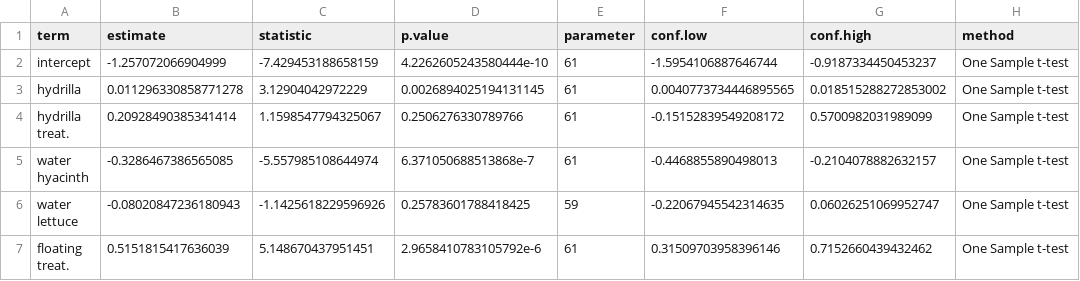
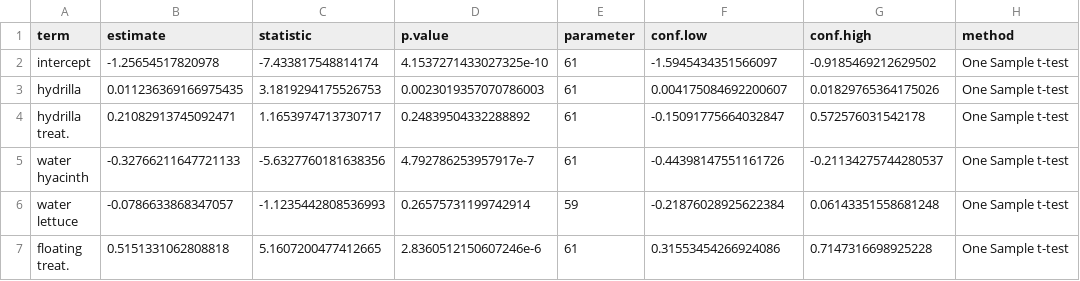
Before and after one commit to aekendig/long-term-aquatic-datasets, a CSV file: output/fwc_native_plant_ttests.csv, drawn as a sheet; only a part is shown; the diff names each change by its address in the sheet, - before the commit and + after, or states it on an @@ line.

```diff
--- a/output/fwc_native_plant_ttests.csv
+++ b/output/fwc_native_plant_ttests.csv
-B2 (estimate): -1.257072066904999
+B2 (estimate): -1.25654517820978
-C2 (statistic): -7.429453188658159
+C2 (statistic): -7.433817548814174
-D2 (p.value): 4.2262605243580444e-10
+D2 (p.value): 4.1537271433027325e-10
-F2 (conf.low): -1.5954106887646744
+F2 (conf.low): -1.5945434351566097
-G2 (conf.high): -0.9187334450453237
+G2 (conf.high): -0.9185469212629502
-B3 (estimate): 0.011296330858771278
+B3 (estimate): 0.011236369166975435
-C3 (statistic): 3.12904042972229
+C3 (statistic): 3.1819294175526753
-D3 (p.value): 0.0026894025194131145
+D3 (p.value): 0.0023019357070786003
-F3 (conf.low): 0.0040773734446895565
+F3 (conf.low): 0.004175084692200607
-G3 (conf.high): 0.018515288272853002
+G3 (conf.high): 0.01829765364175026
-B4 (estimate): 0.20928490385341414
+B4 (estimate): 0.21082913745092471
-C4 (statistic): 1.1598547794325067
+C4 (statistic): 1.1653974713730717
-D4 (p.value): 0.2506276330789766
+D4 (p.value): 0.24839504332288892
-F4 (conf.low): -0.15152839549208172
+F4 (conf.low): -0.15091775664032847
-G4 (conf.high): 0.5700982031989099
+G4 (conf.high): 0.572576031542178
-B5 (estimate): -0.3286467386565085
+B5 (estimate): -0.32766211647721133
-C5 (statistic): -5.557985108644974
+C5 (statistic): -5.6327760181638356
-D5 (p.value): 6.371050688513868e-7
+D5 (p.value): 4.792786253957917e-7
-F5 (conf.low): -0.4468855890498013
+F5 (conf.low): -0.44398147551161726
-G5 (conf.high): -0.2104078882632157
+G5 (conf.high): -0.21134275744280537
-B6 (estimate): -0.08020847236180943
+B6 (estimate): -0.0786633868347057
-C6 (statistic): -1.1425618229596926
+C6 (statistic): -1.1235442808536993
-D6 (p.value): 0.25783601788418425
+D6 (p.value): 0.26575731199742914
-F6 (conf.low): -0.22067945542314635
+F6 (conf.low): -0.21876028925622384
-G6 (conf.high): 0.06026251069952747
+G6 (conf.high): 0.06143351558681248
-B7 (estimate): 0.5151815417636039
+B7 (estimate): 0.5151331062808818
-C7 (statistic): 5.148670437951451
+C7 (statistic): 5.1607200477412665
-D7 (p.value): 2.9658410783105792e-6
+D7 (p.value): 2.8360512150607246e-6
-F7 (conf.low): 0.31509703958396146
+F7 (conf.low): 0.31553454266924086
-G7 (conf.high): 0.7152660439432462
+G7 (conf.high): 0.7147316698925228
```
Also changed, not shown: output/fwc_native_plant_coefficients.csv, 2 other files.
